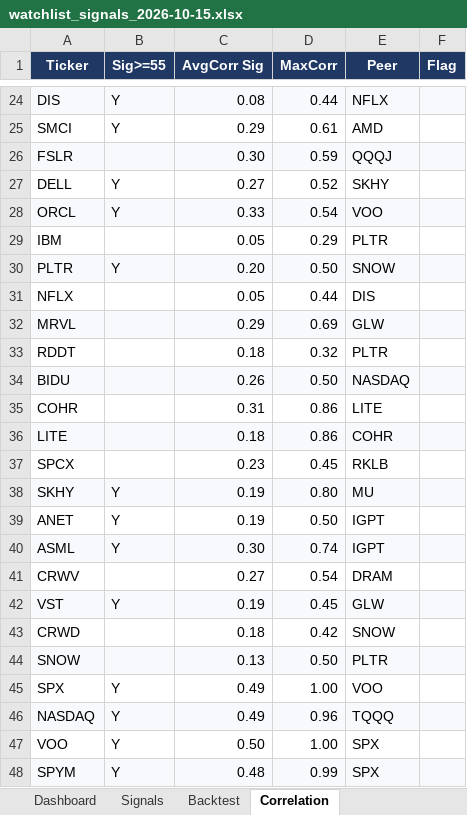
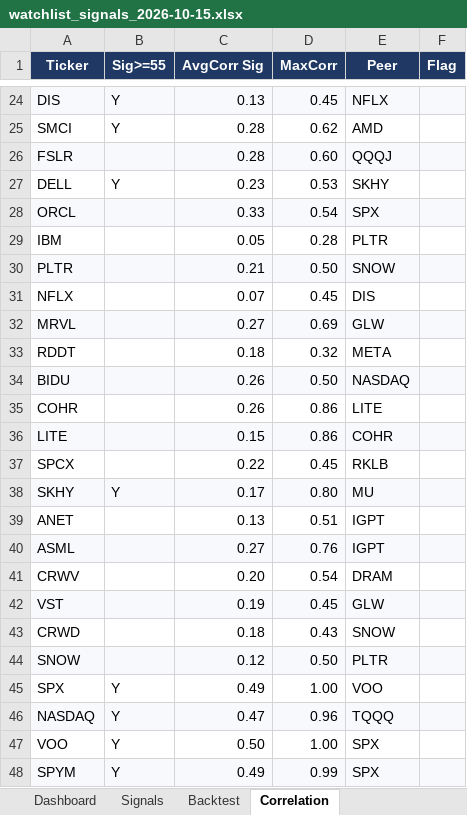
Before and after one commit to chancowen/Daily-US-Stocks-Quant-Analysis, an Excel workbook: data/watchlist_signals_2026-10-15.xlsx, sheet Correlation, drawn as a sheet; only a part is shown, gaps mark what is left out; values as stored, in another font and other column widths than the file's, no borders; the diff covers the shown part only; the diff names each change by its address in the sheet, - before the commit and + after, or states it on an @@ line.

```diff
--- a/data/watchlist_signals_2026-10-15.xlsx (sheet Correlation)
+++ b/data/watchlist_signals_2026-10-15.xlsx (sheet Correlation)
-C24 (AvgCorr Sig): 0.08
+C24 (AvgCorr Sig): 0.13
-D24 (MaxCorr): 0.44
+D24 (MaxCorr): 0.45
-C25 (AvgCorr Sig): 0.29
+C25 (AvgCorr Sig): 0.28
-D25 (MaxCorr): 0.61
+D25 (MaxCorr): 0.62
-C26 (AvgCorr Sig): 0.30
+C26 (AvgCorr Sig): 0.28
-D26 (MaxCorr): 0.59
+D26 (MaxCorr): 0.60
-C27 (AvgCorr Sig): 0.27
+C27 (AvgCorr Sig): 0.23
-D27 (MaxCorr): 0.52
+D27 (MaxCorr): 0.53
-B28 (Sig>=55): Y
+B28 (Sig>=55): (empty)
-E28 (Peer): VOO
+E28 (Peer): SPX
-D29 (MaxCorr): 0.29
+D29 (MaxCorr): 0.28
-B30 (Sig>=55): Y
+B30 (Sig>=55): (empty)
-C30 (AvgCorr Sig): 0.20
+C30 (AvgCorr Sig): 0.21
-C31 (AvgCorr Sig): 0.05
+C31 (AvgCorr Sig): 0.07
-D31 (MaxCorr): 0.44
+D31 (MaxCorr): 0.45
-C32 (AvgCorr Sig): 0.29
+C32 (AvgCorr Sig): 0.27
-E33 (Peer): PLTR
+E33 (Peer): META
-C35 (AvgCorr Sig): 0.31
+C35 (AvgCorr Sig): 0.26
-C36 (AvgCorr Sig): 0.18
+C36 (AvgCorr Sig): 0.15
-C37 (AvgCorr Sig): 0.23
+C37 (AvgCorr Sig): 0.22
-C38 (AvgCorr Sig): 0.19
+C38 (AvgCorr Sig): 0.17
-B39:B40 (Sig>=55): Y
+B39:B40 (Sig>=55): (empty)
-C39 (AvgCorr Sig): 0.19
+C39 (AvgCorr Sig): 0.13
-D39 (MaxCorr): 0.50
+D39 (MaxCorr): 0.51
-C40 (AvgCorr Sig): 0.30
+C40 (AvgCorr Sig): 0.27
-D40 (MaxCorr): 0.74
+D40 (MaxCorr): 0.76
-C41 (AvgCorr Sig): 0.27
+C41 (AvgCorr Sig): 0.20
-B42 (Sig>=55): Y
+B42 (Sig>=55): (empty)
-D43 (MaxCorr): 0.42
+D43 (MaxCorr): 0.43
-C44 (AvgCorr Sig): 0.13
+C44 (AvgCorr Sig): 0.12
-C46 (AvgCorr Sig): 0.49
+C46 (AvgCorr Sig): 0.47
-C48 (AvgCorr Sig): 0.48
+C48 (AvgCorr Sig): 0.49
```
Also changed, not shown: 6 moved rows and 58 edited cells elsewhere in this sheet, sheet Signals, sheet History, sheet Backtest, sheet News & Sentiment, sheet Dashboard, sheet Score History, 4 other files.
